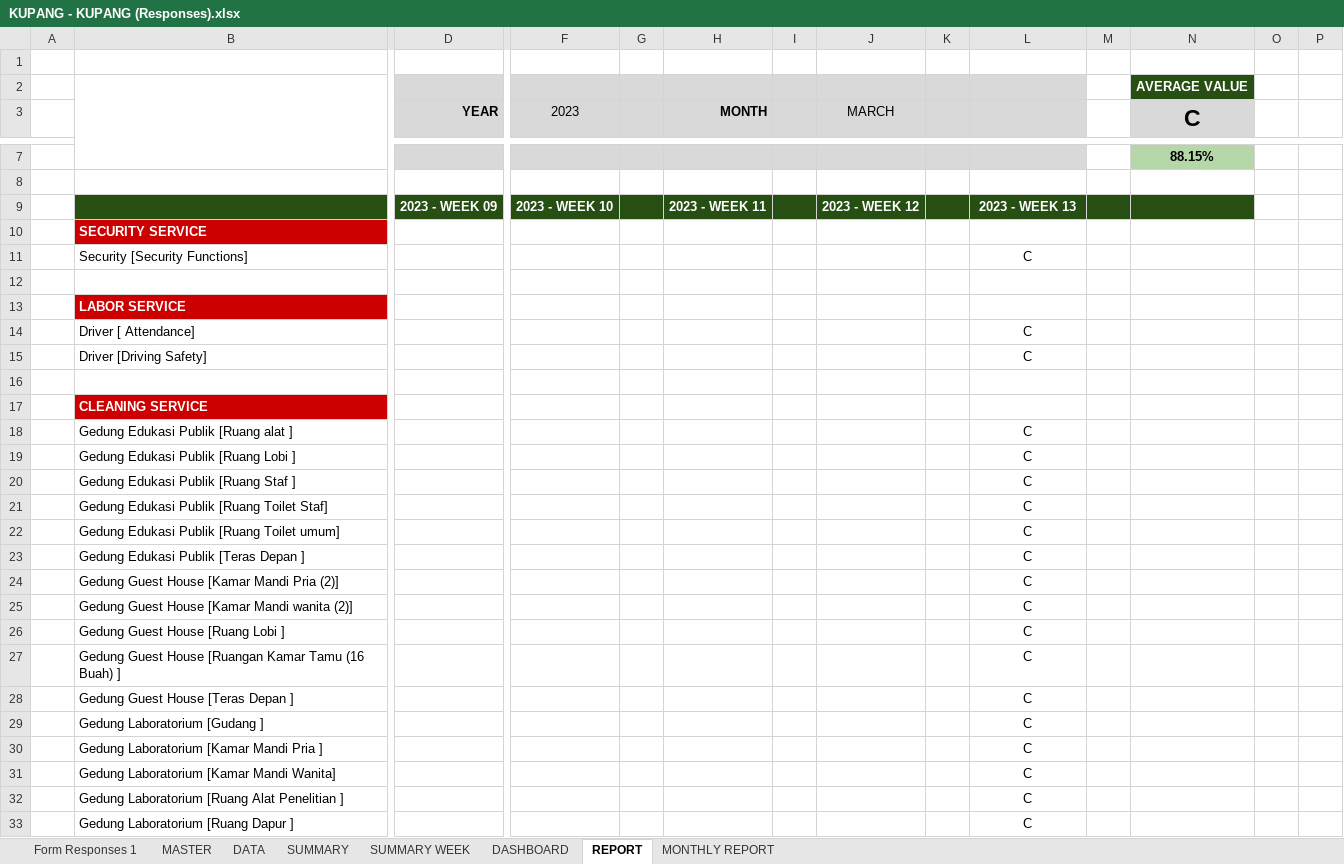
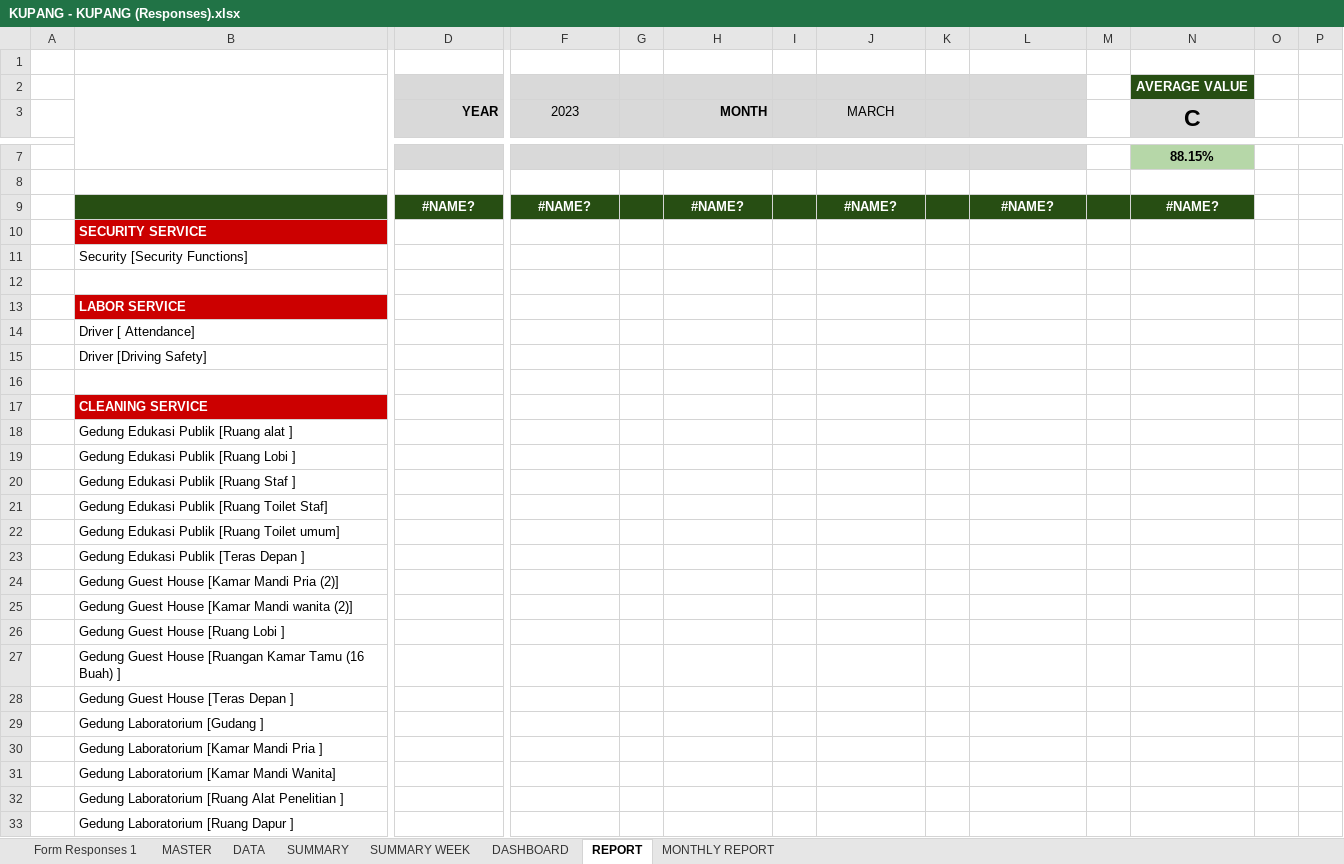
Before and after one commit to edwinsunardi86/AppRater, an Excel workbook: data brin/BRIN/DATA SOURCE/KUPANG/KUPANG - KUPANG (Responses).xlsx, sheet REPORT, drawn as a sheet; only a part is shown, gaps mark what is left out; values as stored, in another font and other column widths than the file's, no borders; charts and pictures and conditional formats not drawn; removed rows and columns are numbered as before the commit, all else as after; rows hold the shown columns only; the diff covers the shown part only; the diff names each change by its address in the sheet, - before the commit and + after, or states it on an @@ line.

```diff
--- a/data brin/BRIN/DATA SOURCE/KUPANG/KUPANG - KUPANG (Responses).xlsx (sheet REPORT)
+++ b/data brin/BRIN/DATA SOURCE/KUPANG/KUPANG - KUPANG (Responses).xlsx (sheet REPORT)
-row 9:  |  | 2023 - WEEK 09 | 2023 - WEEK 10 |  | 2023 - WEEK 11 |  | 2023 - WEEK 12 |  | 2023 - WEEK 13
+row 9:  |  | #NAME? | #NAME? |  | #NAME? |  | #NAME? |  | #NAME? |  | #NAME?
-L11: C
+L11: (empty)
-L14:L15: C
+L14:L15: (empty)
-L18:L33: C
+L18:L33: (empty)
```
Also changed, not shown: 33 edited cells elsewhere in this sheet, sheet DATA, sheet SUMMARY WEEK, sheet SUMMARY, sheet DASHBOARD, sheet MONTHLY REPORT, sheet Form Responses 1, hidden cells, charts or pictures, data brin/BRIN/DATA SOURCE/METRO/METRO - DKI JAKARTA CIKINI + RADEN SALEH (Responses).xlsx, data brin/BRIN/DATA SOURCE/METRO/METRO - KOTA BOGOR KUSNOTO (Responses).xlsx, 29 other files.
